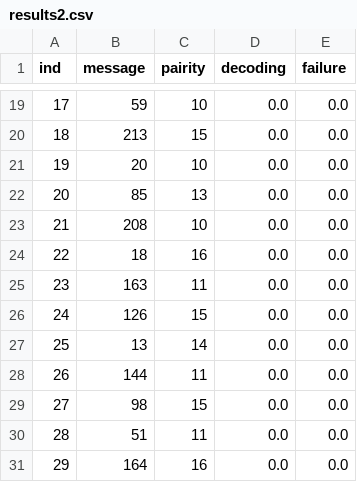
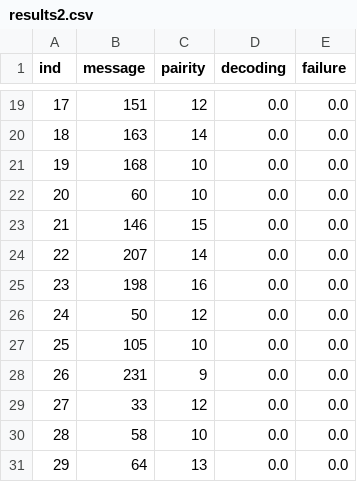
Before and after one commit to Mazako/NIDUC_projekt, a CSV file: csv/results2.csv, drawn as a sheet; only a part is shown, gaps mark what is left out; the diff covers the shown part only.

```diff
--- a/csv/results2.csv
+++ b/csv/results2.csv
@@ -19,13 +19,13 @@ ind;message;pairity;decoding;failure
-17;59;10;0.0;0.0
-18;213;15;0.0;0.0
-19;20;10;0.0;0.0
-20;85;13;0.0;0.0
-21;208;10;0.0;0.0
-22;18;16;0.0;0.0
-23;163;11;0.0;0.0
-24;126;15;0.0;0.0
-25;13;14;0.0;0.0
-26;144;11;0.0;0.0
-27;98;15;0.0;0.0
-28;51;11;0.0;0.0
-29;164;16;0.0;0.0
+17;151;12;0.0;0.0
+18;163;14;0.0;0.0
+19;168;10;0.0;0.0
+20;60;10;0.0;0.0
+21;146;15;0.0;0.0
+22;207;14;0.0;0.0
+23;198;16;0.0;0.0
+24;50;12;0.0;0.0
+25;105;10;0.0;0.0
+26;231;9;0.0;0.0
+27;33;12;0.0;0.0
+28;58;10;0.0;0.0
+29;64;13;0.0;0.0
```
Also changed, not shown: 31 edited cells elsewhere in this file, 5 other files.
